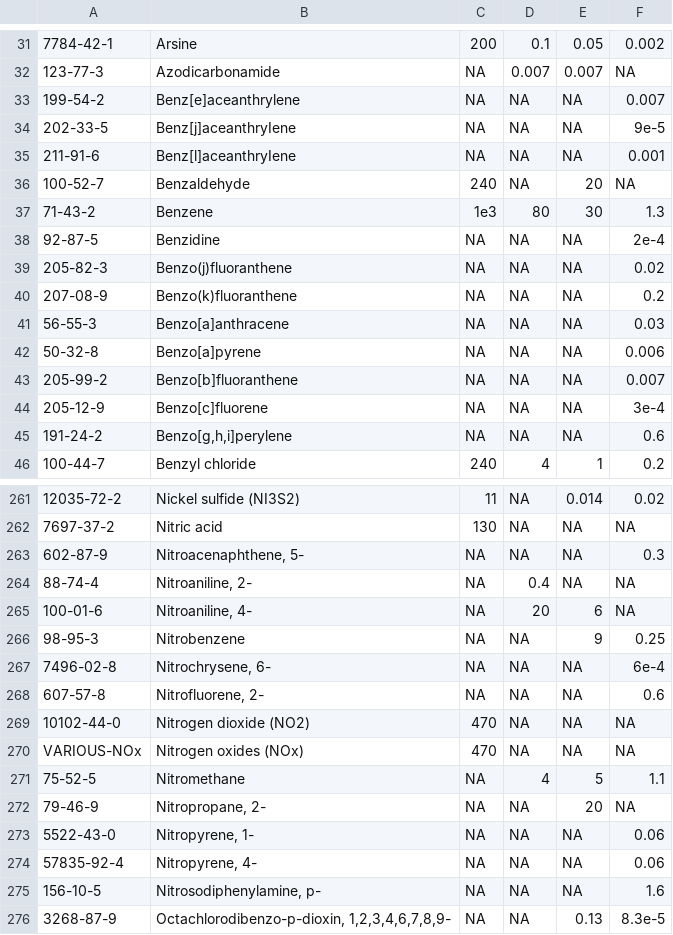
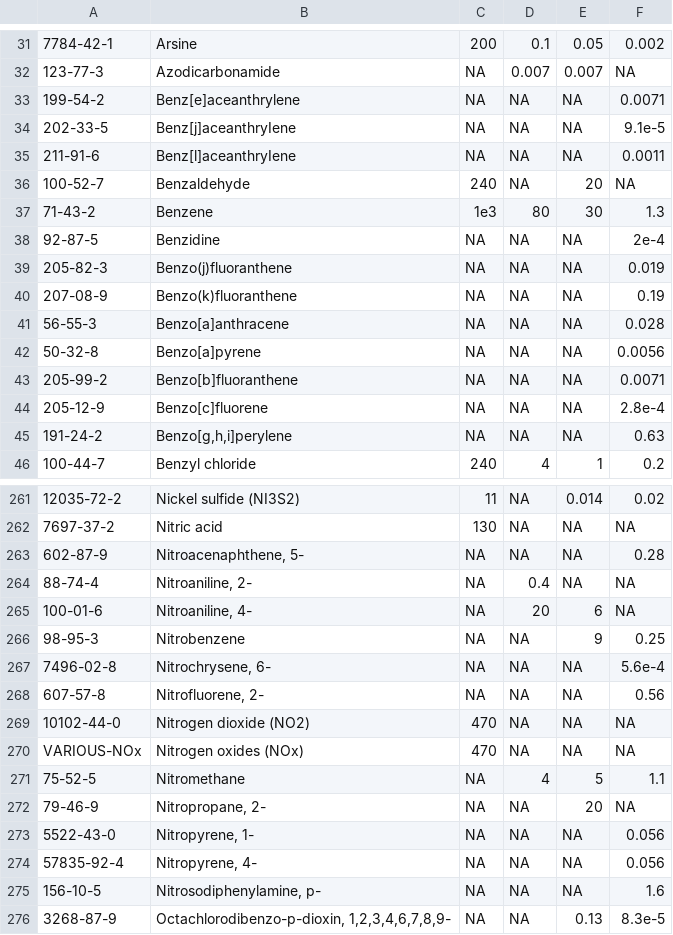
Before and after one commit to dKvale/airscreen, a CSV file: data/air_benchmarks.csv, drawn as a sheet; only a part is shown, gaps mark what is left out; the diff covers the shown part only; the diff names each change by its address in the sheet, - before the commit and + after, or states it on an @@ line.

Commit message:
leave 2 sig-figs for MDH risk values that are not HBVs or HRVs

```diff
--- a/data/air_benchmarks.csv
+++ b/data/air_benchmarks.csv
-F33: 0.007
+F33: 0.0071
-F34: 9e-5
+F34: 9.1e-5
-F35: 0.001
+F35: 0.0011
-F39: 0.02
+F39: 0.019
-F40: 0.2
+F40: 0.19
-F41: 0.03
+F41: 0.028
-F42: 0.006
+F42: 0.0056
-F43: 0.007
+F43: 0.0071
-F44: 3e-4
+F44: 2.8e-4
-F45: 0.6
+F45: 0.63
-F263: 0.3
+F263: 0.28
-F267: 6e-4
+F267: 5.6e-4
-F268: 0.6
+F268: 0.56
-F273:F274: 0.06
+F273:F274: 0.056
```
Also changed, not shown: 20 edited cells elsewhere in this file, 1 other file.
